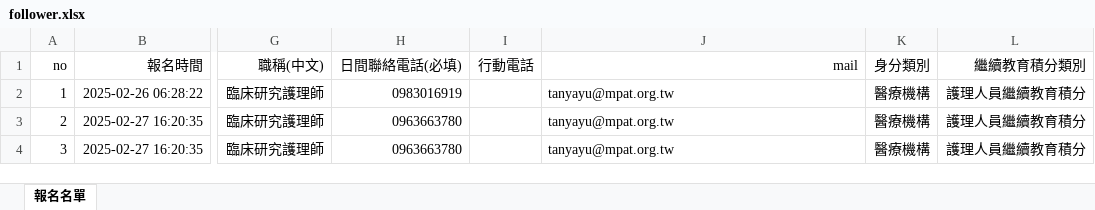
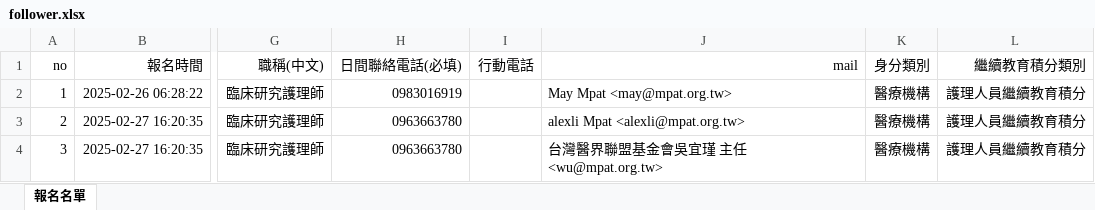
Before and after one commit to RachelYu132465/activity_management, an Excel workbook: data/activities/follower.xlsx, sheet 報名名單, drawn as a sheet; only a part is shown, gaps mark what is left out; values as stored, in another font and other column widths than the file's, no borders; the diff names each change by its address in the sheet, - before the commit and + after, or states it on an @@ line.

```diff
--- a/data/activities/follower.xlsx (sheet 報名名單)
+++ b/data/activities/follower.xlsx (sheet 報名名單)
-J2 (mail): tanyayu@mpat.org.tw
+J2 (mail): May Mpat <may@mpat.org.tw>
-J3 (mail): tanyayu@mpat.org.tw
+J3 (mail): alexli Mpat <alexli@mpat.org.tw>
-J4 (mail): tanyayu@mpat.org.tw
+J4 (mail): 台灣醫界聯盟基金會吳宜瑾 主任 <wu@mpat.org.tw>
```
Also changed, not shown: 5 other files.
